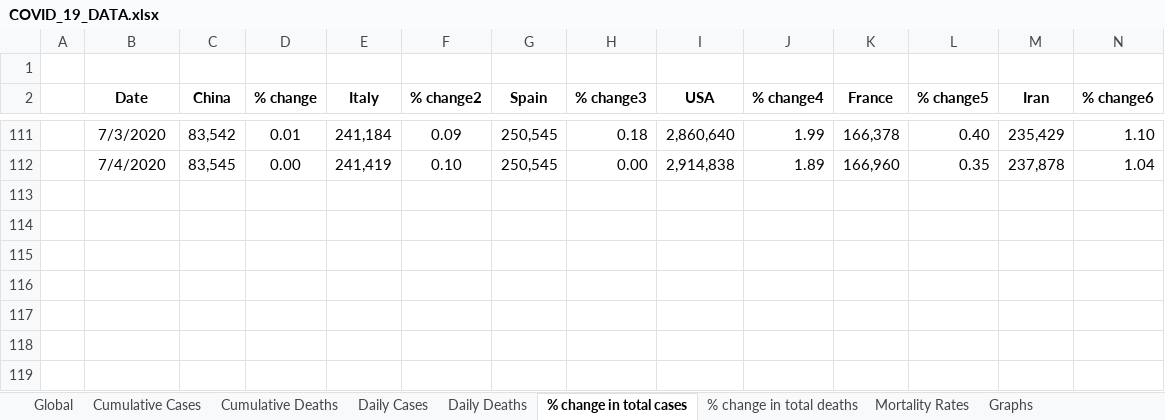
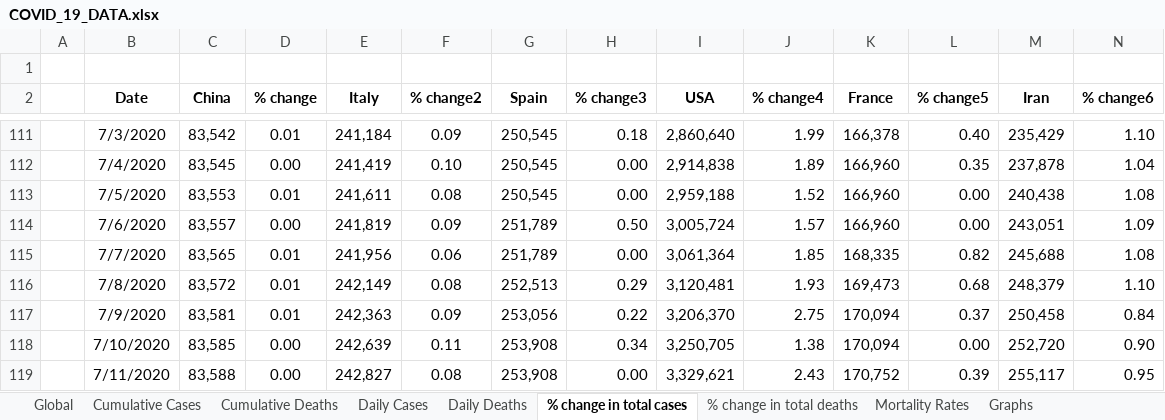
Before and after one commit to anupsam7/Projects, an Excel workbook: Covid-19/COVID_19_DATA.xlsx, sheet % change in total cases, drawn as a sheet; only a part is shown, gaps mark what is left out; values as stored, in another font and other column widths than the file's, no borders; conditional formats and table styles not drawn; rows hold the shown columns only; the diff names each change by its address in the sheet, - before the commit and + after, or states it on an @@ line.

```diff
--- a/Covid-19/COVID_19_DATA.xlsx (sheet % change in total cases)
+++ b/Covid-19/COVID_19_DATA.xlsx (sheet % change in total cases)
+row 113:  | 7/5/2020 | 83,553 | 0.01 | 241,611 | 0.08 | 250,545 | 0.00 | 2,959,188 | 1.52 | 166,960 | 0.00 | 240,438 | 1.08
+row 114:  | 7/6/2020 | 83,557 | 0.00 | 241,819 | 0.09 | 251,789 | 0.50 | 3,005,724 | 1.57 | 166,960 | 0.00 | 243,051 | 1.09
+row 115:  | 7/7/2020 | 83,565 | 0.01 | 241,956 | 0.06 | 251,789 | 0.00 | 3,061,364 | 1.85 | 168,335 | 0.82 | 245,688 | 1.08
+row 116:  | 7/8/2020 | 83,572 | 0.01 | 242,149 | 0.08 | 252,513 | 0.29 | 3,120,481 | 1.93 | 169,473 | 0.68 | 248,379 | 1.10
+row 117:  | 7/9/2020 | 83,581 | 0.01 | 242,363 | 0.09 | 253,056 | 0.22 | 3,206,370 | 2.75 | 170,094 | 0.37 | 250,458 | 0.84
+row 118:  | 7/10/2020 | 83,585 | 0.00 | 242,639 | 0.11 | 253,908 | 0.34 | 3,250,705 | 1.38 | 170,094 | 0.00 | 252,720 | 0.90
+row 119:  | 7/11/2020 | 83,588 | 0.00 | 242,827 | 0.08 | 253,908 | 0.00 | 3,329,621 | 2.43 | 170,752 | 0.39 | 255,117 | 0.95
```
Also changed, not shown: sheet % change in total deaths, sheet Daily Cases, sheet Daily Deaths, sheet Mortality Rates, sheet Cumulative Deaths, sheet Cumulative Cases, 1 more sheet, charts or pictures, Covid-19/Ontario_covid19.xlsx, 3 other files.
